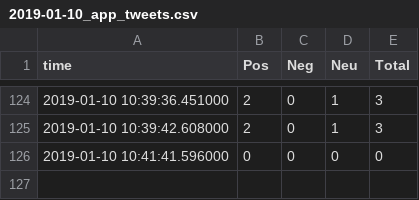
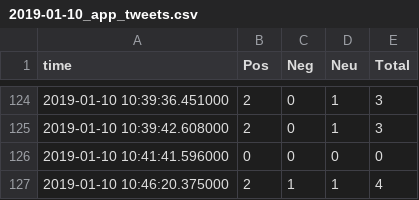
Before and after one commit to Kajotko/SIOT, a CSV file: data_app/2019-01-10_app_tweets.csv, drawn as a sheet; only a part is shown, gaps mark what is left out.

```diff
--- a/data_app/2019-01-10_app_tweets.csv
+++ b/data_app/2019-01-10_app_tweets.csv
@@ -126 +126,2 @@ time,Pos,Neg,Neu,Total
 2019-01-10 10:41:41.596000,0,0,0,0
+2019-01-10 10:46:20.375000,2,1,1,4
```
Also changed, not shown: data_app/2019-01-10_app_weather.csv, 1 other file.
